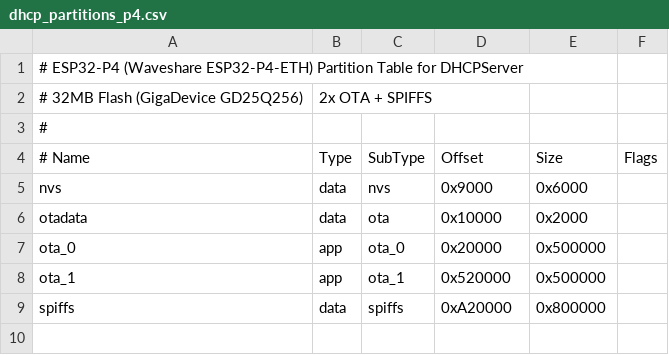
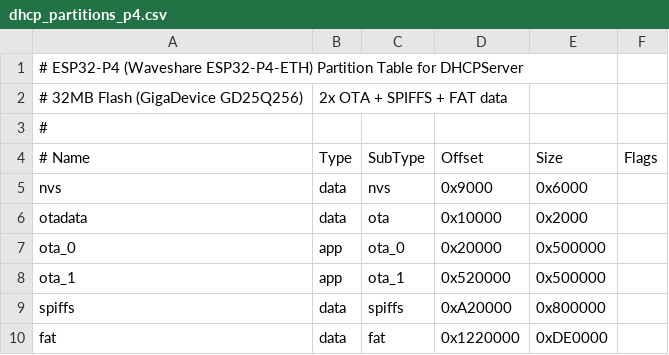
Before and after one commit to Aleksandr83/DHCPServer, a CSV file: partitions/dhcp_partitions_p4.csv, drawn as a sheet.

```diff
--- a/partitions/dhcp_partitions_p4.csv
+++ b/partitions/dhcp_partitions_p4.csv
@@ -1,3 +1,3 @@
 # ESP32-P4 (Waveshare ESP32-P4-ETH) Partition Table for DHCPServer
-# 32MB Flash (GigaDevice GD25Q256), 2x OTA + SPIFFS
+# 32MB Flash (GigaDevice GD25Q256), 2x OTA + SPIFFS + FAT data
 #
@@ -9 +9,2 @@ ota_1,        app,  ota_1,   0x520000, 0x500000,
 spiffs,       data, spiffs,  0xA20000, 0x800000,
+fat,          data, fat,     0x1220000, 0xDE0000,
```
Also changed, not shown: 25 other files.
